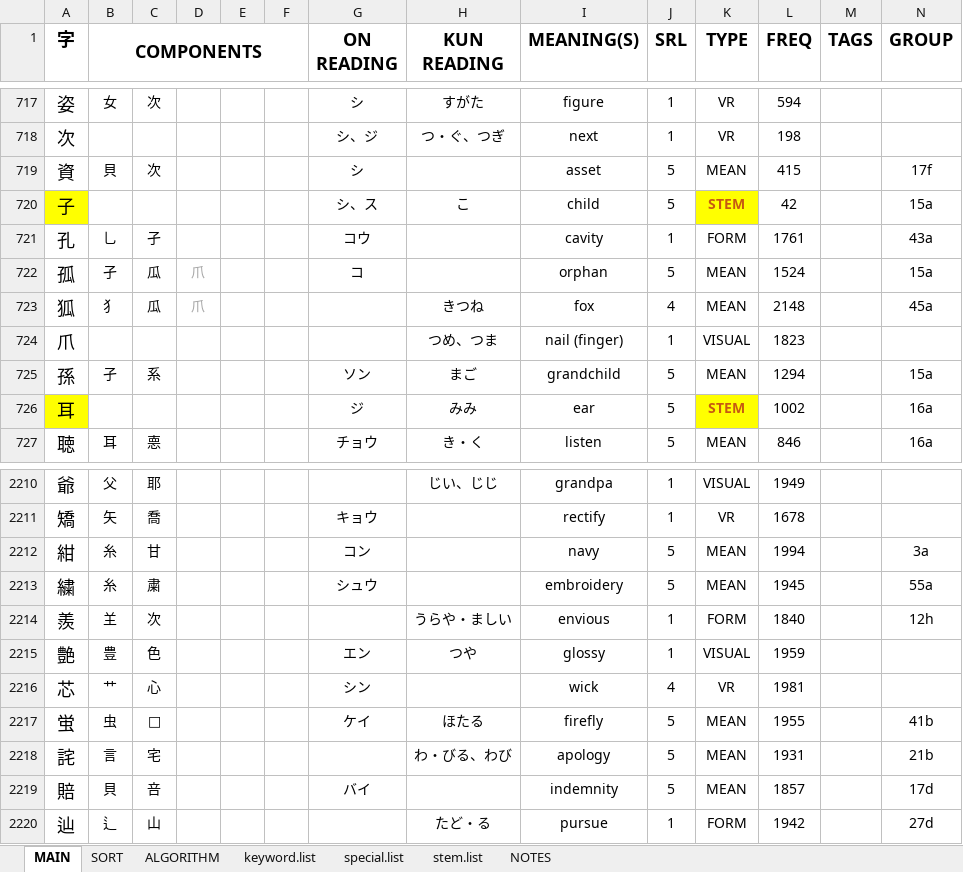
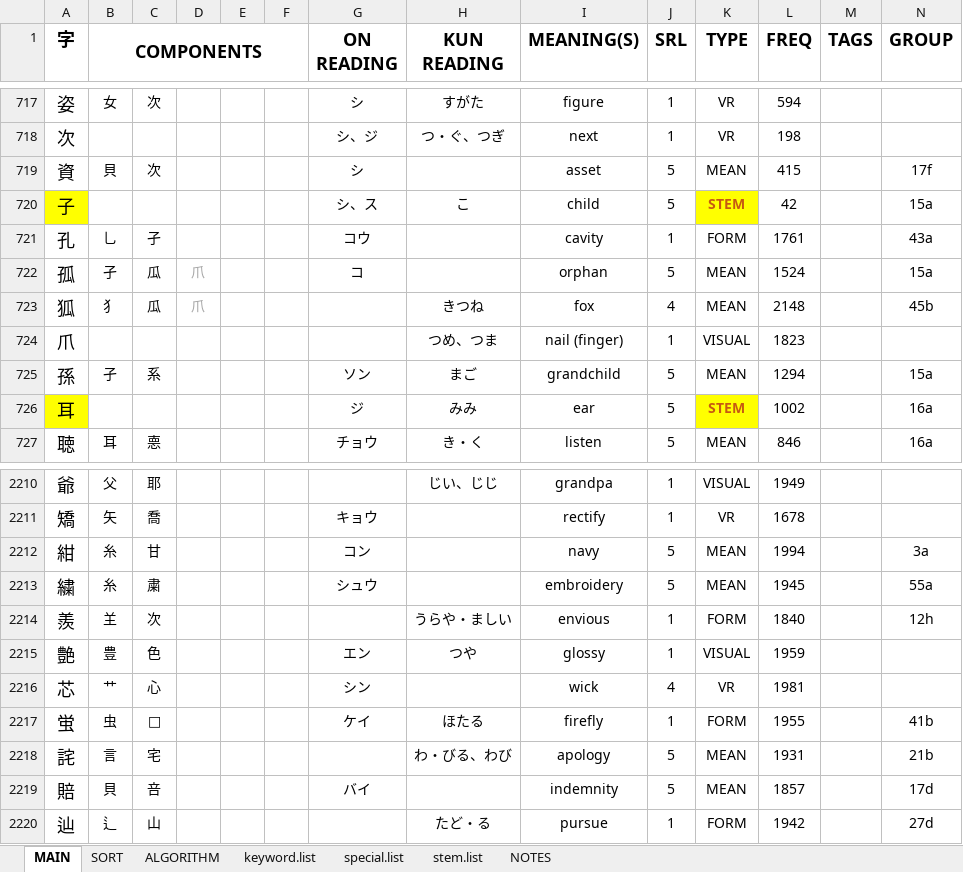
Before and after one commit to tonykoval/kanji-mbo, an Excel workbook: 2250 KANJI COMPONENTS - ver. 1.0.xlsx, sheet MAIN, drawn as a sheet; only a part is shown, gaps mark what is left out; values as stored, in another font and other column widths than the file's, no borders; the diff covers the shown part only; the diff names each change by its address in the sheet, - before the commit and + after, or states it on an @@ line.

```diff
--- a/2250 KANJI COMPONENTS - ver. 1.0.xlsx (sheet MAIN)
+++ b/2250 KANJI COMPONENTS - ver. 1.0.xlsx (sheet MAIN)
-N723 (GROUP): 45a
+N723 (GROUP): 45b
-J2217 (SRL): 5
+J2217 (SRL): 1
-K2217 (TYPE): MEAN
+K2217 (TYPE): FORM
```
Also changed, not shown: 16 edited cells and cell formats elsewhere in this sheet.
